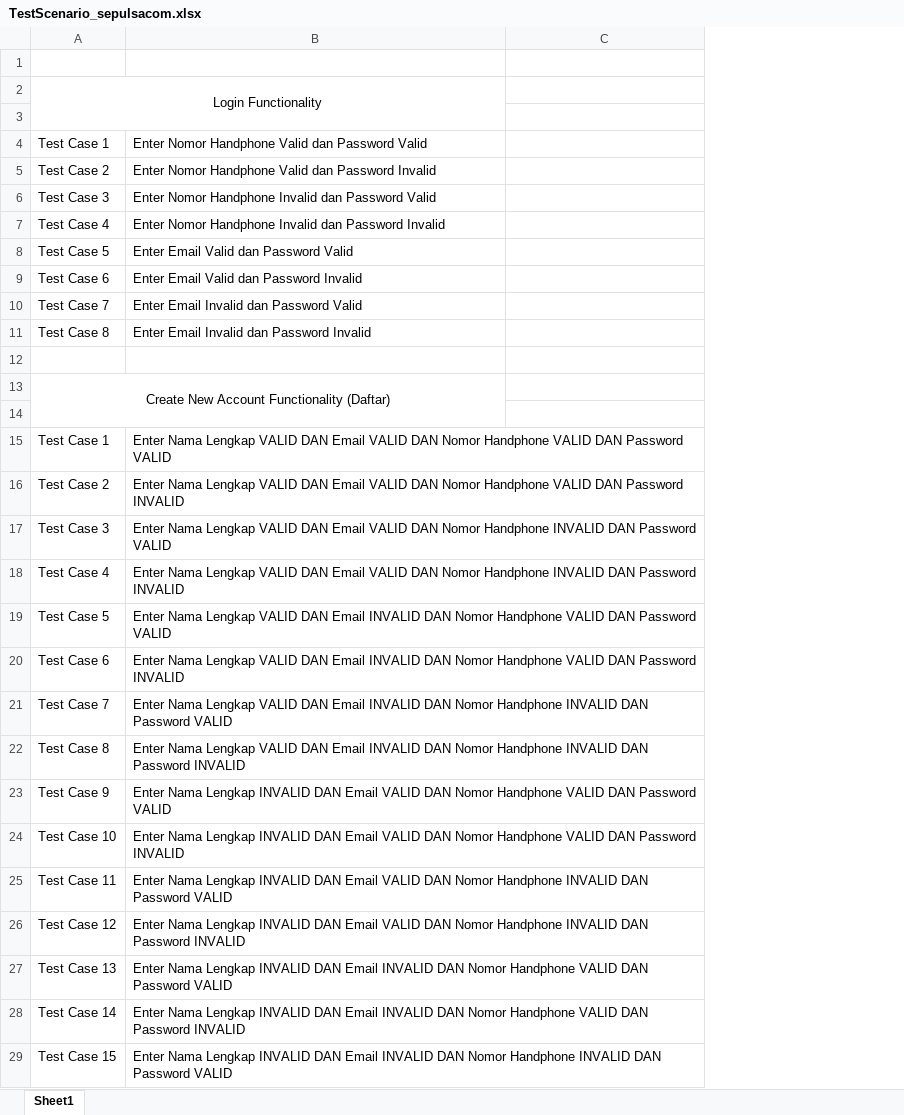
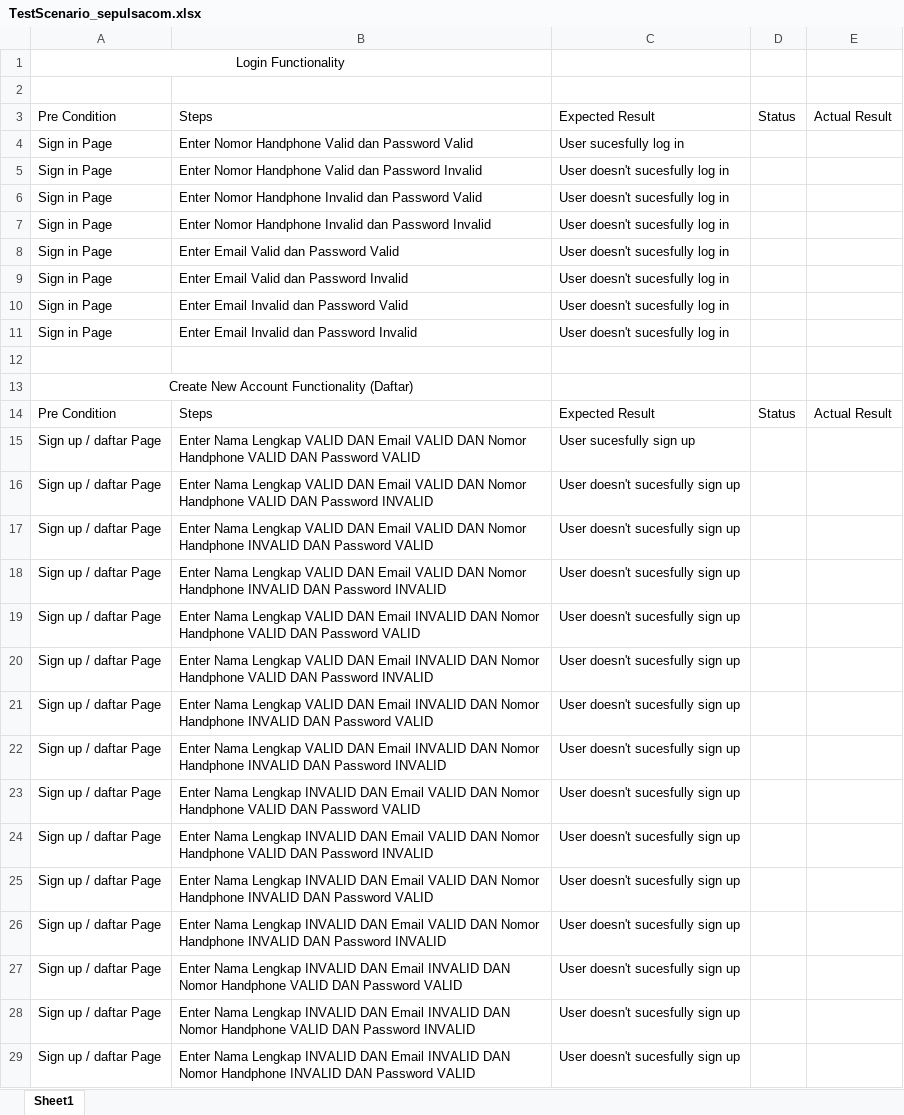
Before and after one commit to danielyoga/qe_daniel-yogatama-maydiputra, an Excel workbook: 5_Testing Documentation/praktikum/TestScenario_sepulsacom.xlsx, sheet Sheet1, drawn as a sheet; only a part is shown; values as stored, in another font and other column widths than the file's, no borders; conditional formats not drawn; removed rows and columns are numbered as before the commit, all else as after; the diff covers the shown part only; the diff names each change by its address in the sheet, - before the commit and + after, or states it on an @@ line.

```diff
--- a/5_Testing Documentation/praktikum/TestScenario_sepulsacom.xlsx (sheet Sheet1)
+++ b/5_Testing Documentation/praktikum/TestScenario_sepulsacom.xlsx (sheet Sheet1)
-column A, rows 2-29: Login Functionality |  | Test Case 1 | Test Case 2 | Test Case 3 | Test Case 4 | Test Case 5 | Test Case 6 | Test Case 7 | Test Case 8 |  | Create New Account Functionality (Daftar) |  | Test Case 1 | Test Case 2 | Test Case 3 | Test Case 4 | Test Case 5 | Test Case 6 | Test Case 7 | Test Case 8 | Test Case 9 | Test Case 10 | Test Case 11 | Test Case 12 | Test Case 13 | Test Case 14 | Test Case 15
+column A, rows 1-29: Login Functionality |  | Pre Condition | Sign in Page | Sign in Page | Sign in Page | Sign in Page | Sign in Page | Sign in Page | Sign in Page | Sign in Page |  | Create New Account Functionality (Daftar) | Pre Condition | Sign up / daftar Page | Sign up / daftar Page | Sign up / daftar Page | Sign up / daftar Page | Sign up / daftar Page | Sign up / daftar Page | Sign up / daftar Page | Sign up / daftar Page | Sign up / daftar Page | Sign up / daftar Page | Sign up / daftar Page | Sign up / daftar Page | Sign up / daftar Page | Sign up / daftar Page | Sign up / daftar Page
+column D, rows 3-14: Status |  |  |  |  |  |  |  |  |  |  | Status
+column E, rows 3-14: Actual Result |  |  |  |  |  |  |  |  |  |  | Actual Result
-row 3: (empty)
+row 3: Pre Condition | Steps | Expected Result | Status | Actual Result
-C4: (empty)
+C4: User sucesfully log in
-C5:C11: (empty)
+C5:C11: User doesn't sucesfully log in
-row 14: (empty)
+row 14: Pre Condition | Steps | Expected Result | Status | Actual Result
-C15: (empty)
+C15: User sucesfully sign up
-C16:C29: (empty)
+C16:C29: User doesn't sucesfully sign up
```
Also changed, not shown: 64 added rows, 37 removed rows and 15 edited cells elsewhere in this sheet, 1 other file.
